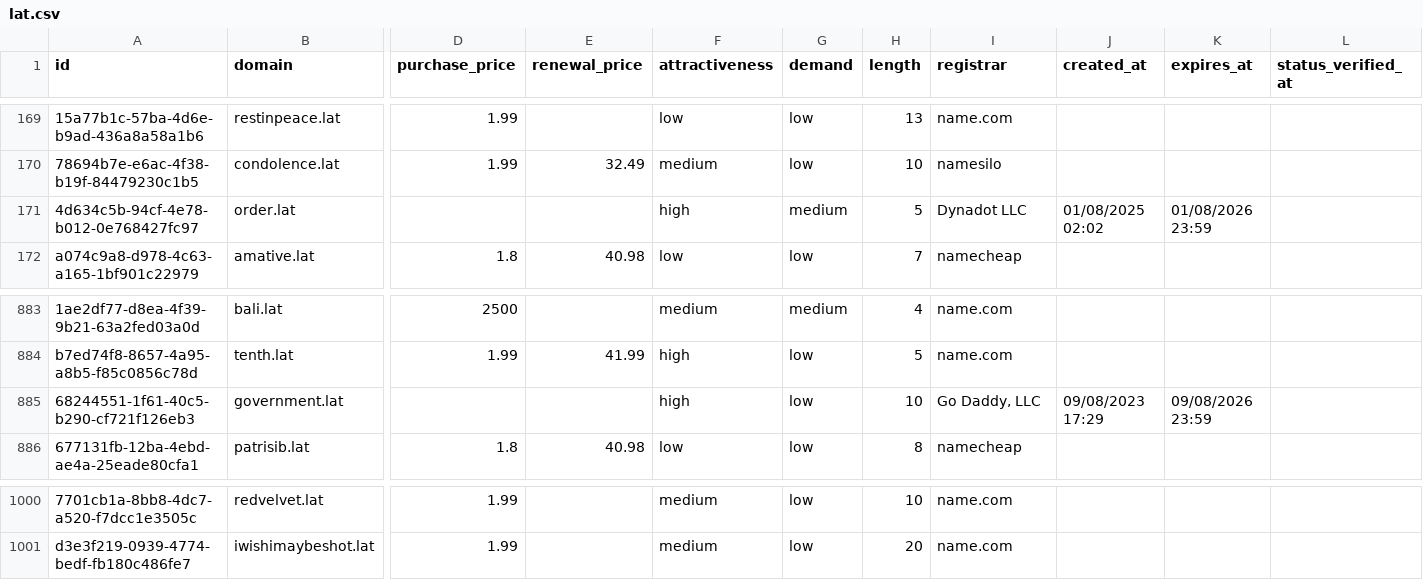
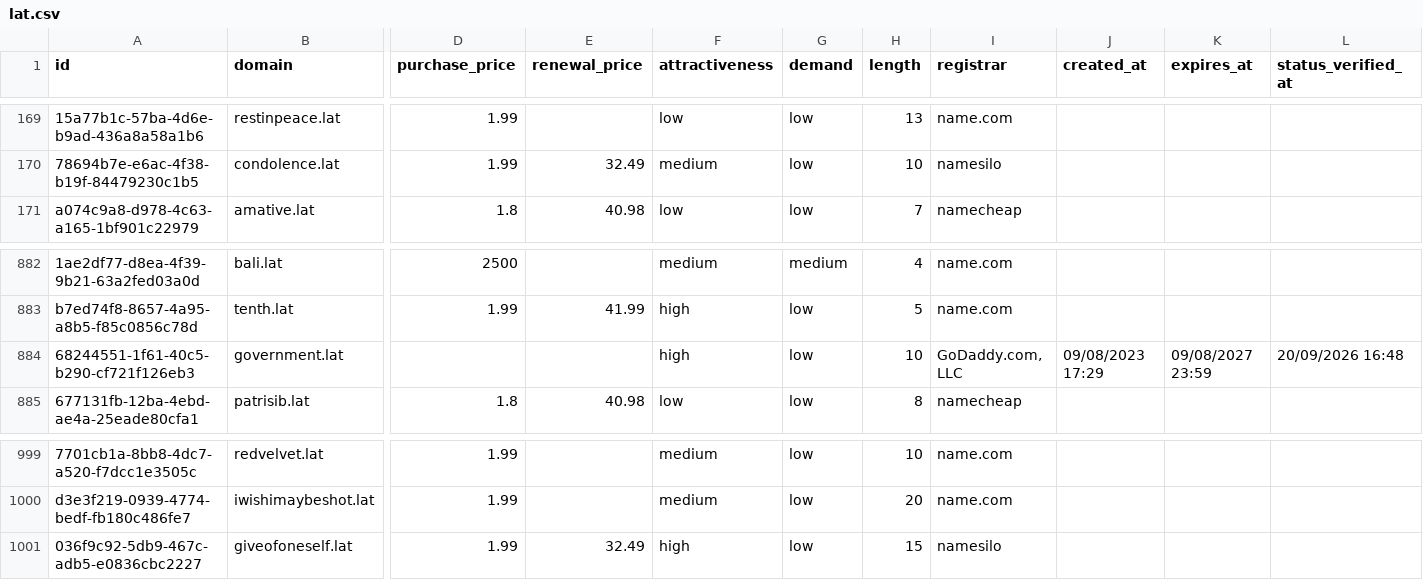
Before and after one commit to UniqueDomains/lat-oneword-domains, a CSV file: lat.csv, drawn as a sheet; only a part is shown, gaps mark what is left out; removed rows and columns are numbered as before the commit, all else as after; rows hold the shown columns only; the diff names each change by its address in the sheet, - before the commit and + after, or states it on an @@ line.

Commit message:
Domains update

```diff
--- a/lat.csv
+++ b/lat.csv
-row 171: 4d634c5b-94cf-4e78-b012-0e768427fc97 | order.lat |  |  | high | medium | 5 | Dynadot LLC | 01/08/2025 02:02 | 01/08/2026 23:59
-I884 (registrar): Go Daddy, LLC
+I884 (registrar): GoDaddy.com, LLC
-K884 (expires_at): 09/08/2026 23:59
+K884 (expires_at): 09/08/2027 23:59
-L884 (status_verified_at): (empty)
+L884 (status_verified_at): 20/09/2026 16:48
+row 1001: 036f9c92-5db9-467c-adb5-e0836cbc2227 | giveofoneself.lat | 1.99 | 32.49 | high | low | 15 | namesilo
```
Also changed, not shown: 4 other files.
